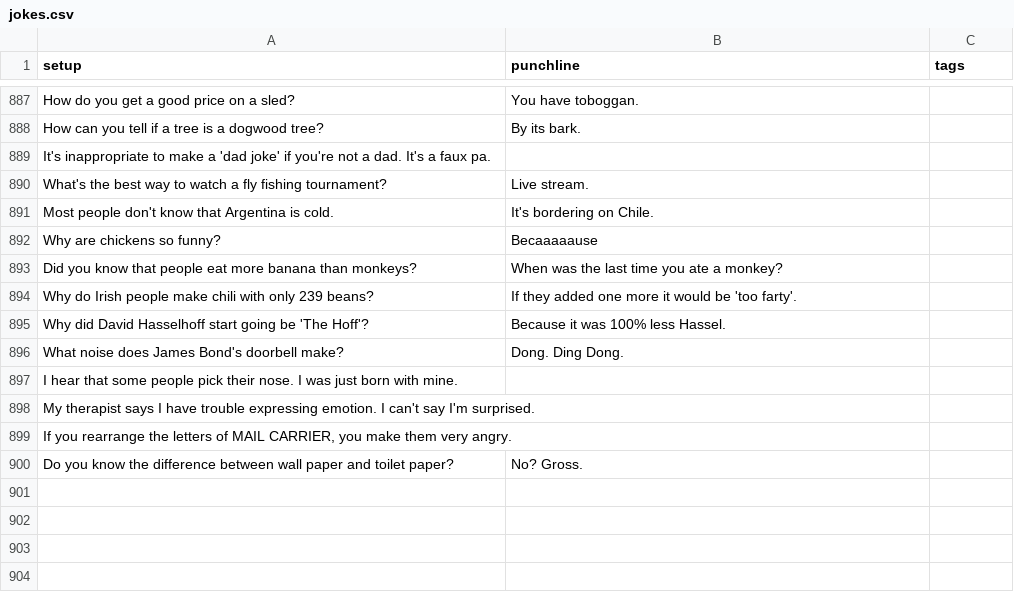
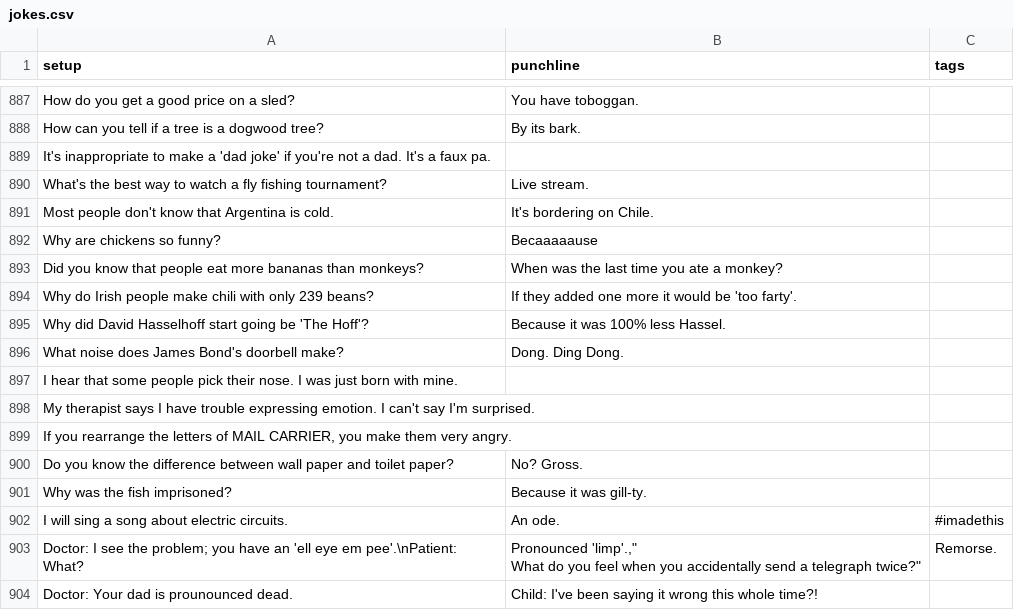
Before and after one commit to wwitteman/dadjokes, a CSV file: jokes.csv, drawn as a sheet; only a part is shown, gaps mark what is left out.

Commit message:
More jokes...

```diff
--- a/jokes.csv
+++ b/jokes.csv
@@ -892,3 +892,3 @@
 "Why are chickens so funny?","Becaaaaause",""
-"Did you know that people eat more banana than monkeys?","When was the last time you ate a monkey?",""
+"Did you know that people eat more bananas than monkeys?","When was the last time you ate a monkey?",""
 "Why do Irish people make chili with only 239 beans?","If they added one more it would be 'too farty'.",""
@@ -900 +900,6 @@
 "Do you know the difference between wall paper and toilet paper?","No? Gross.",""
+"Why was the fish imprisoned?","Because it was gill-ty.",""
+"I will sing a song about electric circuits.","An ode.","#imadethis"
+"Doctor: I see the problem; you have an 'ell eye em pee'.\nPatient: What?","Pronounced 'limp'.,""
+"What do you feel when you accidentally send a telegraph twice?","Remorse.",""
+"Doctor: Your dad is prounounced dead.","Child: I've been saying it wrong this whole time?!",""
```
